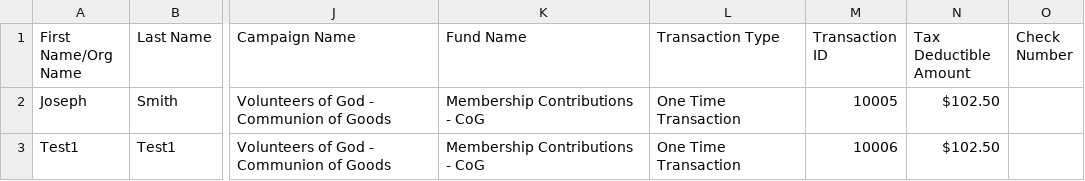
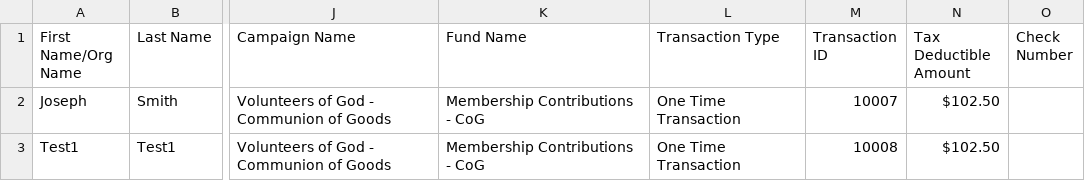
Before and after one commit to difanxue/kindful-data, a CSV file: kindful_activities_sample_copy-1.csv, drawn as a sheet; only a part is shown, gaps mark what is left out; the diff names each change by its address in the sheet, - before the commit and + after, or states it on an @@ line.

Commit message:
Update kindful_activities_sample_copy-1.csv

```diff
--- a/kindful_activities_sample_copy-1.csv
+++ b/kindful_activities_sample_copy-1.csv
-M2 (Transaction ID): 10005
+M2 (Transaction ID): 10007
-M3 (Transaction ID): 10006
+M3 (Transaction ID): 10008
```
